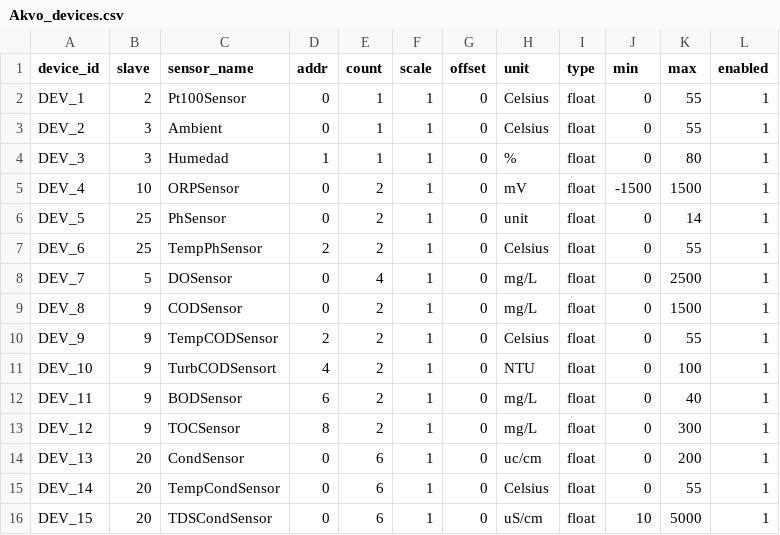
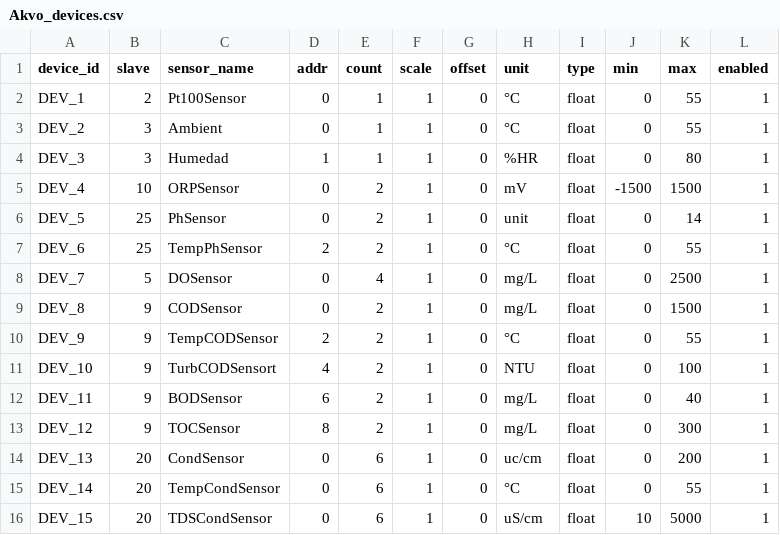
Before and after one commit to choarf/Akvo_Green, a CSV file: config_data/Akvo_devices.csv, drawn as a sheet.

```diff
--- a/config_data/Akvo_devices.csv
+++ b/config_data/Akvo_devices.csv
@@ -1,11 +1,11 @@
 device_id,slave,sensor_name,addr,count,scale,offset,unit,type,min,max,enabled
-DEV_1,2,Pt100Sensor,0,1,1,0,Celsius,float,0,55,1
-DEV_2,3,Ambient,0,1,1,0,Celsius,float,0,55,1
-DEV_3,3,Humedad,1,1,1,0,%,float,0,80,1
+DEV_1,2,Pt100Sensor,0,1,1,0,°C,float,0,55,1
+DEV_2,3,Ambient,0,1,1,0,°C,float,0,55,1
+DEV_3,3,Humedad,1,1,1,0,%HR,float,0,80,1
 DEV_4,10,ORPSensor,0,2,1,0,mV,float,-1500,1500,1
 DEV_5,25,PhSensor,0,2,1,0,unit,float,0,14,1
-DEV_6,25,TempPhSensor,2,2,1,0,Celsius,float,0,55,1
+DEV_6,25,TempPhSensor,2,2,1,0,°C,float,0,55,1
 DEV_7,5,DOSensor,0,4,1,0,mg/L,float,0,2500,1
 DEV_8,9,CODSensor,0,2,1,0,mg/L,float,0,1500,1
-DEV_9,9,TempCODSensor,2,2,1,0,Celsius,float,0,55,1
+DEV_9,9,TempCODSensor,2,2,1,0,°C,float,0,55,1
 DEV_10,9,TurbCODSensort,4,2,1,0,NTU,float,0,100,1
@@ -14,3 +14,3 @@ DEV_12,9,TOCSensor,8,2,1,0,mg/L,float,0,300,1
 DEV_13,20,CondSensor,0,6,1,0,uc/cm,float,0,200,1
-DEV_14,20,TempCondSensor,0,6,1,0,Celsius,float,0,55,1
+DEV_14,20,TempCondSensor,0,6,1,0,°C,float,0,55,1
 DEV_15,20,TDSCondSensor,0,6,1,0,uS/cm,float,10,5000,1
```
Also changed, not shown: config_data/Osmosis_devices.csv, config_data/devices.csv, 4 other files.
